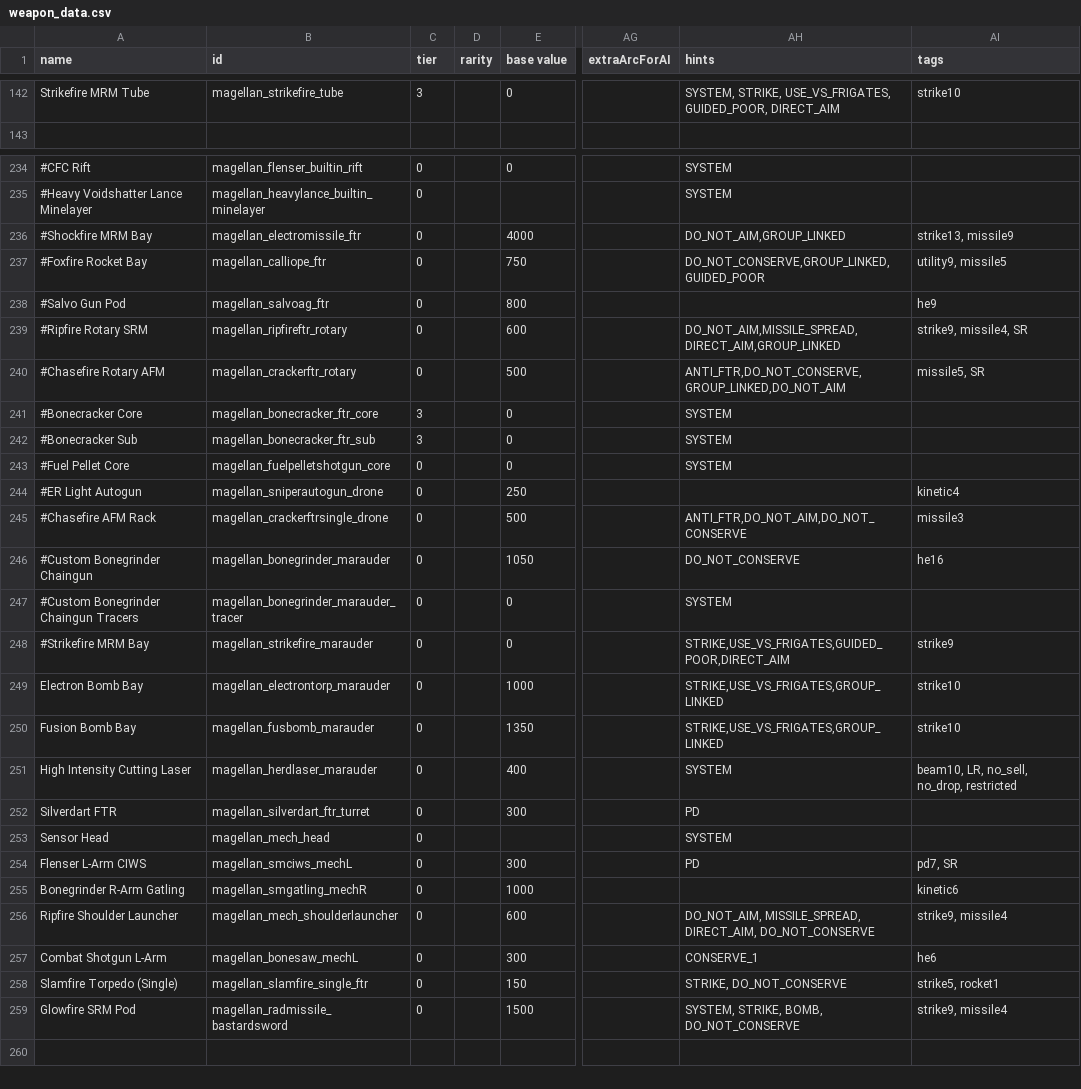
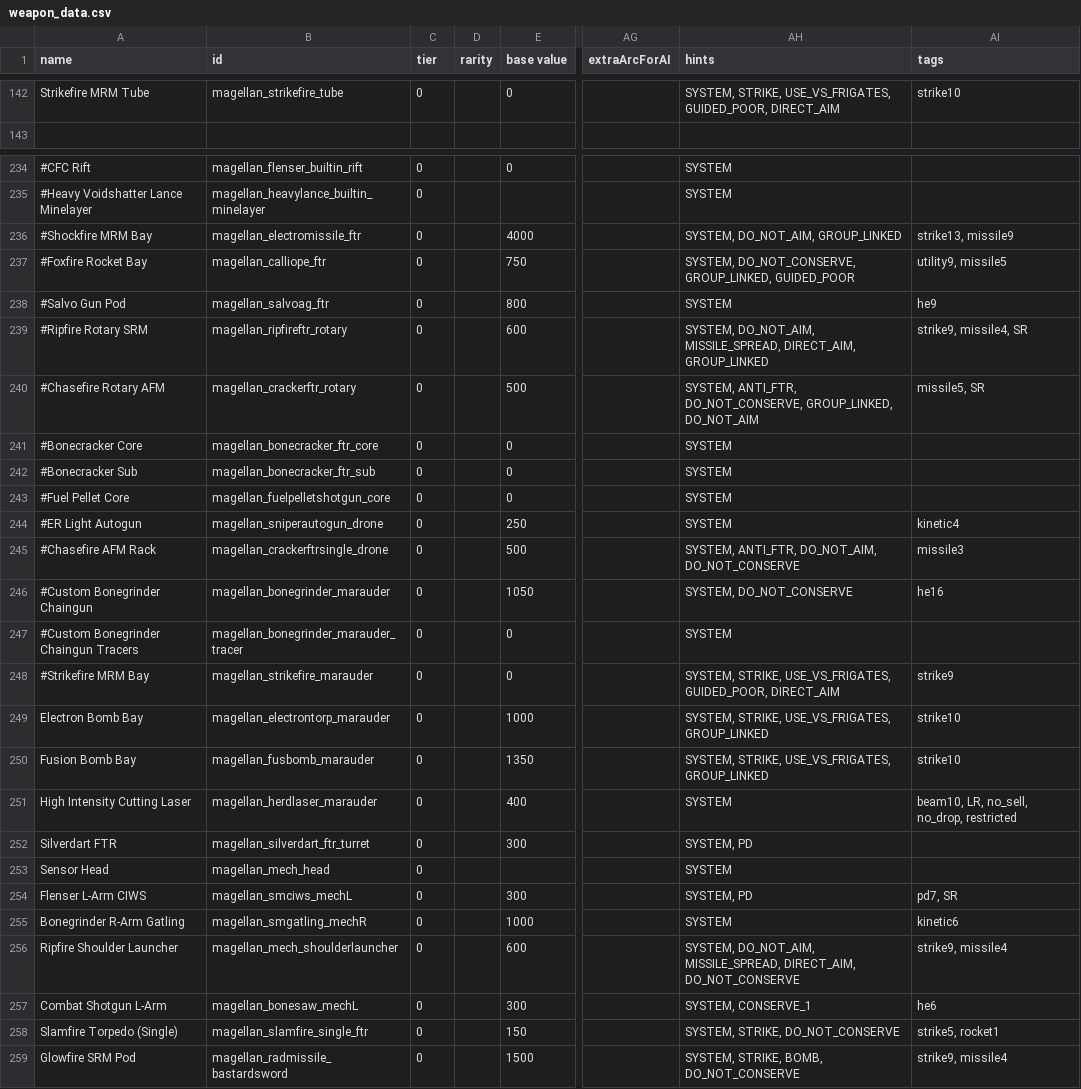
Before and after one commit to starsector-mods/magellan-protectorate-unified, a CSV file: data/weapons/weapon_data.csv, drawn as a sheet; only a part is shown, gaps mark what is left out; the diff covers the shown part only; the diff names each change by its address in the sheet, - before the commit and + after, or states it on an @@ line.

Commit message:
fix(weapons): restore SYSTEM hints, tier 0, and clean tags on built-in and fighter weapons

```diff
--- a/data/weapons/weapon_data.csv
+++ b/data/weapons/weapon_data.csv
-C142 (tier): 3
+C142 (tier): 0
-AH236 (hints): DO_NOT_AIM,GROUP_LINKED
+AH236 (hints): SYSTEM, DO_NOT_AIM, GROUP_LINKED
-AH237 (hints): DO_NOT_CONSERVE,GROUP_LINKED,GUIDED_POOR
+AH237 (hints): SYSTEM, DO_NOT_CONSERVE, GROUP_LINKED, GUIDED_POOR
-AH238 (hints): (empty)
+AH238 (hints): SYSTEM
-AH239 (hints): DO_NOT_AIM,MISSILE_SPREAD,DIRECT_AIM,GROUP_LINKED
+AH239 (hints): SYSTEM, DO_NOT_AIM, MISSILE_SPREAD, DIRECT_AIM, GROUP_LINKED
-AH240 (hints): ANTI_FTR,DO_NOT_CONSERVE,GROUP_LINKED,DO_NOT_AIM
+AH240 (hints): SYSTEM, ANTI_FTR, DO_NOT_CONSERVE, GROUP_LINKED, DO_NOT_AIM
-C241:C242 (tier): 3
+C241:C242 (tier): 0
-AH244 (hints): (empty)
+AH244 (hints): SYSTEM
-AH245 (hints): ANTI_FTR,DO_NOT_AIM,DO_NOT_CONSERVE
+AH245 (hints): SYSTEM, ANTI_FTR, DO_NOT_AIM, DO_NOT_CONSERVE
-AH246 (hints): DO_NOT_CONSERVE
+AH246 (hints): SYSTEM, DO_NOT_CONSERVE
-AH248 (hints): STRIKE,USE_VS_FRIGATES,GUIDED_POOR,DIRECT_AIM
+AH248 (hints): SYSTEM, STRIKE, USE_VS_FRIGATES, GUIDED_POOR, DIRECT_AIM
-AH249:AH250 (hints): STRIKE,USE_VS_FRIGATES,GROUP_LINKED
+AH249:AH250 (hints): SYSTEM, STRIKE, USE_VS_FRIGATES, GROUP_LINKED
-AH252 (hints): PD
+AH252 (hints): SYSTEM, PD
-AH254 (hints): PD
+AH254 (hints): SYSTEM, PD
-AH255 (hints): (empty)
+AH255 (hints): SYSTEM
-AH256 (hints): DO_NOT_AIM, MISSILE_SPREAD,…
+AH256 (hints): SYSTEM, DO_NOT_AIM, MISSILE_SPREAD,…
-AH257 (hints): CONSERVE_1
+AH257 (hints): SYSTEM, CONSERVE_1
-AH258 (hints): STRIKE, DO_NOT_CONSERVE
+AH258 (hints): SYSTEM, STRIKE, DO_NOT_CONSERVE
```
Also changed, not shown: 70 edited cells elsewhere in this file.
